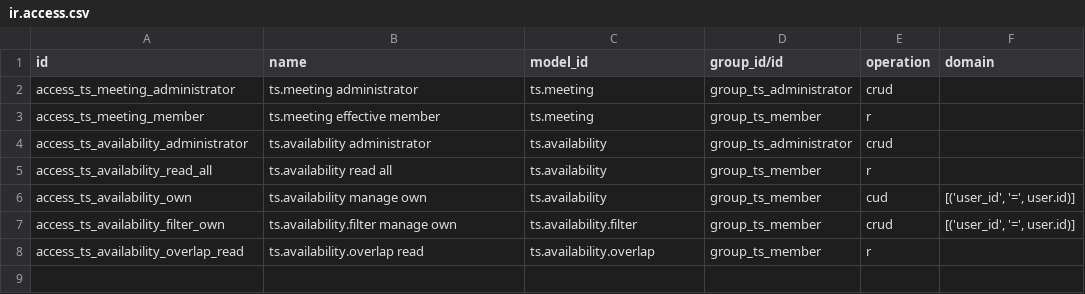
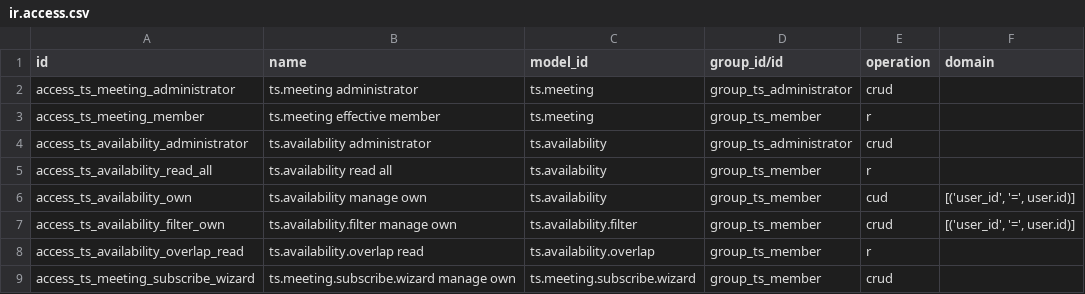
Before and after one commit to arpi-odoo/arpi-utils, a CSV file: ts/security/ir.access.csv, drawn as a sheet; the diff names each change by its address in the sheet, - before the commit and + after, or states it on an @@ line.

```diff
--- a/ts/security/ir.access.csv
+++ b/ts/security/ir.access.csv
+row 9: access_ts_meeting_subscribe_wizard | ts.meeting.subscribe.wizard manage own | ts.meeting.subscribe.wizard | group_ts_member | crud
```
Also changed, not shown: 10 other files.
